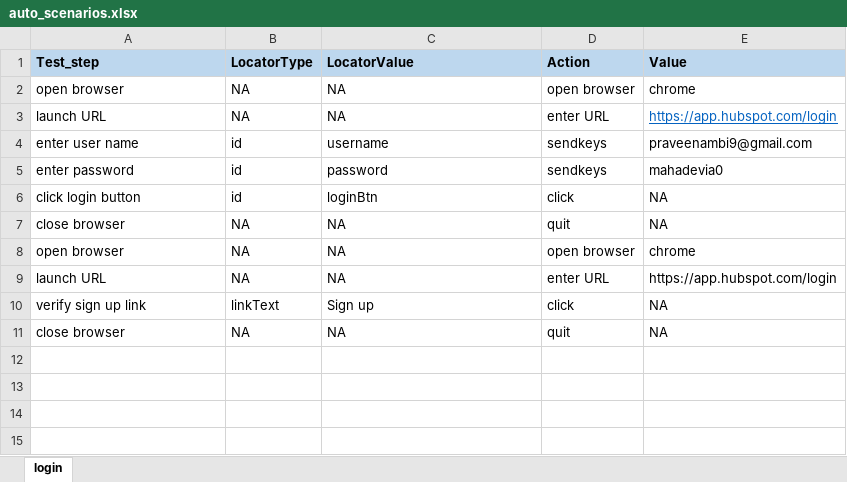
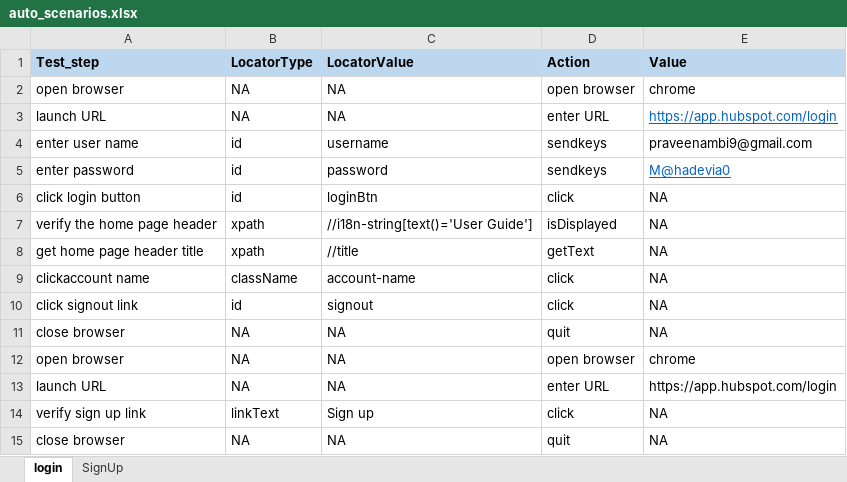
Before and after one commit to praveenambi/HS_KeyWordDriven_Framework, an Excel workbook: src/main/java/com/kw/scenarios/auto_scenarios.xlsx, sheet login, drawn as a sheet; values as stored, in another font and other column widths than the file's, no borders; the diff names each change by its address in the sheet, - before the commit and + after, or states it on an @@ line.

Commit message:
updated the keywordEngine file and updated the scenarios and added the firefox driver code

```diff
--- a/src/main/java/com/kw/scenarios/auto_scenarios.xlsx (sheet login)
+++ b/src/main/java/com/kw/scenarios/auto_scenarios.xlsx (sheet login)
+sheet tab: SignUp
-E5 (Value): mahadevia0
+E5 (Value): M@hadevia0
@@ E5 underline: off → on, text colour: black → #0563C1 @@
+row 7: verify the home page header | xpath | //i18n-string[text()='User Guide'] | isDisplayed | NA
+row 8: get home page header title | xpath | //title | getText | NA
+row 9: clickaccount name | className | account-name | click | NA
+row 10: click signout link | id | signout | click | NA
```
Also changed, not shown: target/classes/com/kw/scenarios/auto_scenarios.xlsx, 12 other files.
